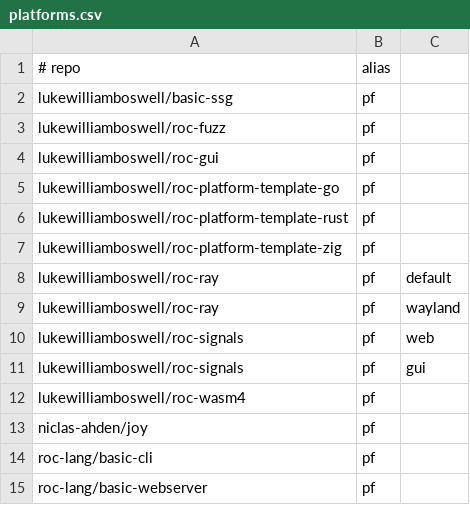
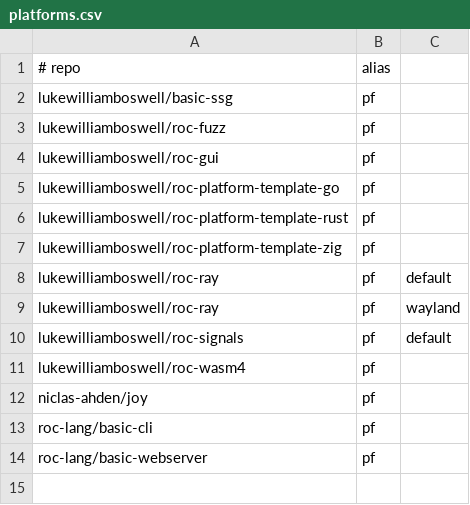
Before and after one commit to imclerran/roc-start-registry, a CSV file: platforms.csv, drawn as a sheet.

```diff
--- a/platforms.csv
+++ b/platforms.csv
@@ -9,4 +9,3 @@ lukewilliamboswell/roc-ray,pf,default
 lukewilliamboswell/roc-ray,pf,wayland
-lukewilliamboswell/roc-signals,pf,web
-lukewilliamboswell/roc-signals,pf,gui
+lukewilliamboswell/roc-signals,pf,default
 lukewilliamboswell/roc-wasm4,pf
```
Also changed, not shown: packages.csv, 8 other files.
